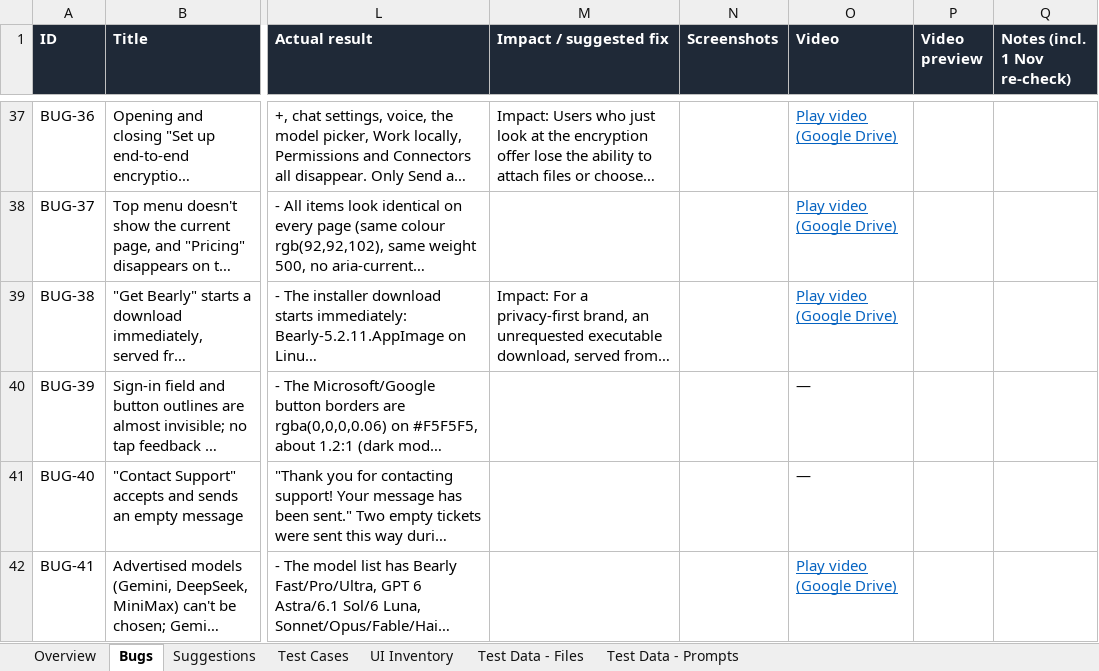
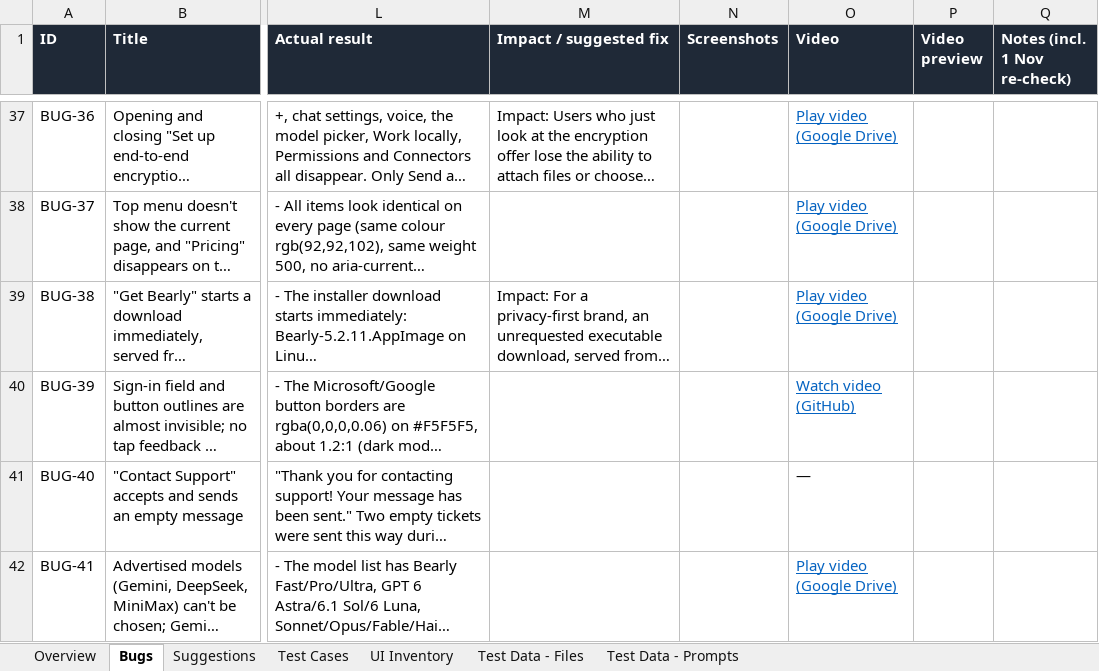
Before and after one commit to Pranav57/Bearly-QA, an Excel workbook: docs/Bearly-QA-Review.xlsx, sheet Bugs, drawn as a sheet; only a part is shown, gaps mark what is left out; long unchanged cells end in …; values as stored, in another font and other column widths than the file's, no borders; charts and pictures not drawn; the diff names each change by its address in the sheet, - before the commit and + after, or states it on an @@ line.

```diff
--- a/docs/Bearly-QA-Review.xlsx (sheet Bugs)
+++ b/docs/Bearly-QA-Review.xlsx (sheet Bugs)
-O40 (Video): —
+O40 (Video): Watch video (GitHub)
@@ O40 underline: off → on, text colour: black → #0563C1 @@
```
Also changed, not shown: sheet Overview, charts or pictures, 5 other files.
